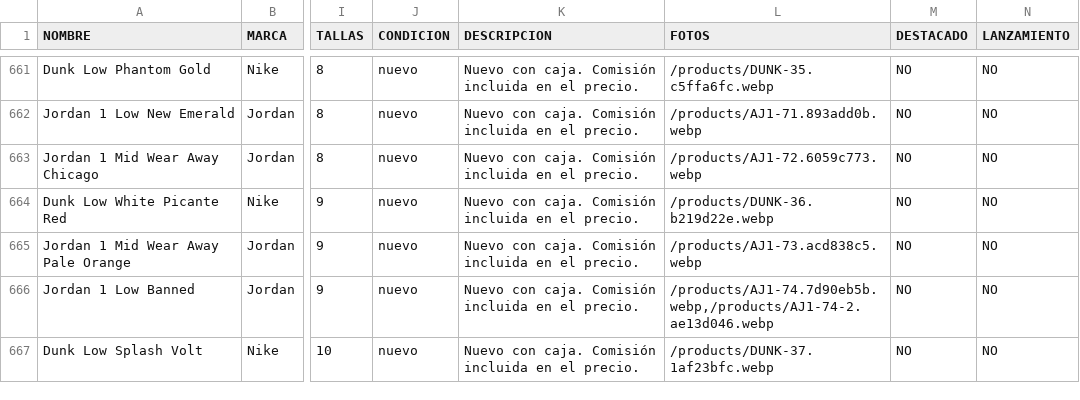
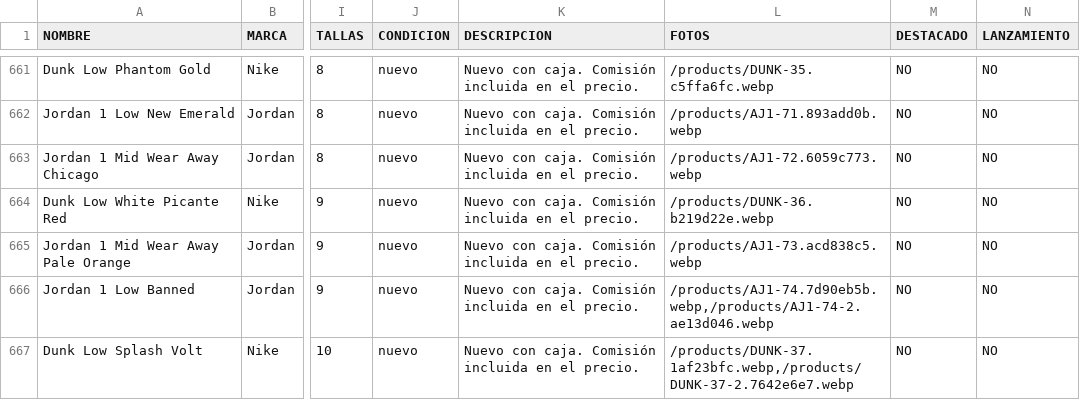
Before and after one commit to pitzsneakerscol-ui/pitsneakers-web, a CSV file: docs/inventario-pitsneakers.csv, drawn as a sheet; only a part is shown, gaps mark what is left out; the diff names each change by its address in the sheet, - before the commit and + after, or states it on an @@ line.

```diff
--- a/docs/inventario-pitsneakers.csv
+++ b/docs/inventario-pitsneakers.csv
-L667 (FOTOS): /products/DUNK-37.1af23bfc.webp
+L667 (FOTOS): /products/DUNK-37.1af23bfc.webp,/products/DUNK-37-2.7642e6e7.webp
```
Also changed, not shown: 3 other files.
